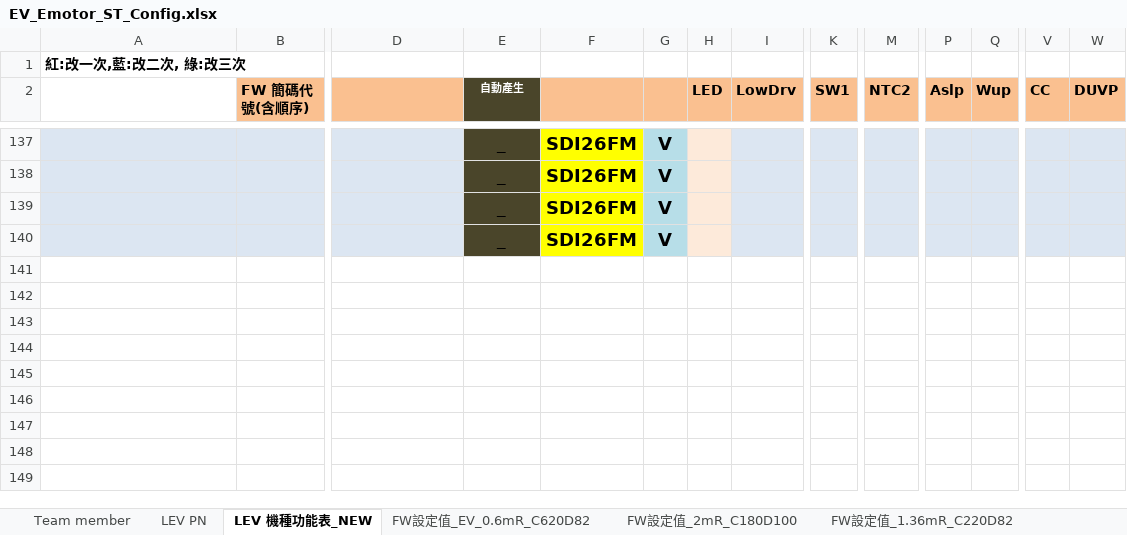
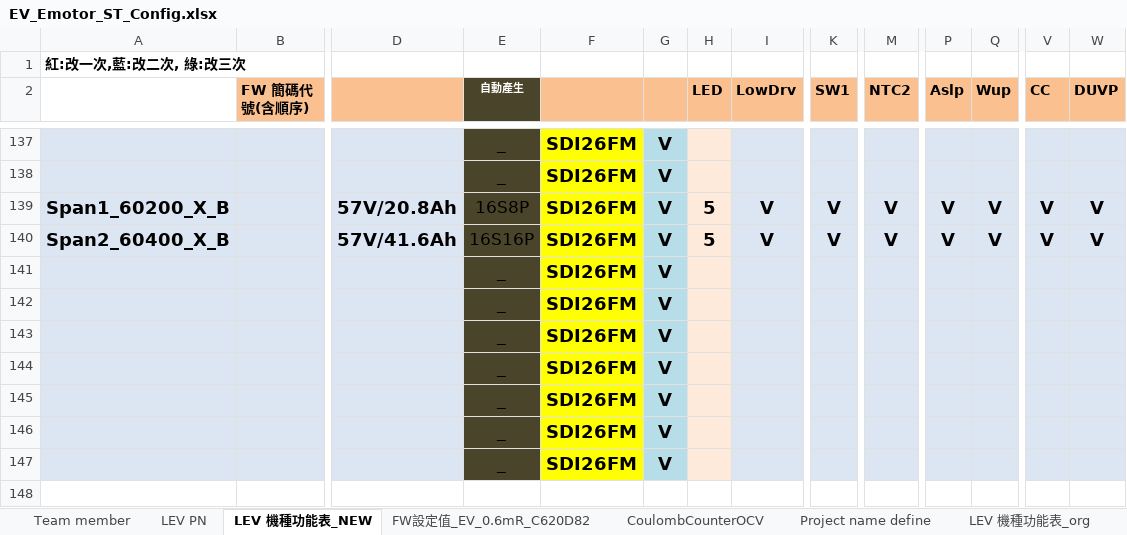
Before and after one commit to glockwork/ev-stm8l151k6-emotor, an Excel workbook: Emotor_Sources/Documents/EV_Emotor_ST_Config.xlsx, sheet LEV 機種功能表_NEW, drawn as a sheet; only a part is shown, gaps mark what is left out; values as stored, in another font and other column widths than the file's, no borders; rows hold the shown columns only; the diff names each change by its address in the sheet, - before the commit and + after, or states it on an @@ line.

```diff
--- a/Emotor_Sources/Documents/EV_Emotor_ST_Config.xlsx (sheet LEV 機種功能表_NEW)
+++ b/Emotor_Sources/Documents/EV_Emotor_ST_Config.xlsx (sheet LEV 機種功能表_NEW)
@@ sheet tab hidden: FW設定值_2mR_C180D100 @@
@@ sheet tab hidden: FW設定值_1.36mR_C220D82 @@
+sheet tab: CoulombCounterOCV
+row 139: Span1_60200_X_B |  | 57V/20.8Ah | 16S8P | SDI26FM | V | 5 | V | V | V | V | V | V | V
+row 140: Span2_60400_X_B |  | 57V/41.6Ah | 16S16P | SDI26FM | V | 5 | V | V | V | V | V | V | V
+row 141:  |  |  | _ | SDI26FM | V
+row 142:  |  |  | _ | SDI26FM | V
+row 143:  |  |  | _ | SDI26FM | V
+row 144:  |  |  | _ | SDI26FM | V
+row 145:  |  |  | _ | SDI26FM | V
```
Also changed, not shown: sheet FW設定值_EV_0.6mR_C620D82, other sheet tabs, charts or pictures, 29 other files.
